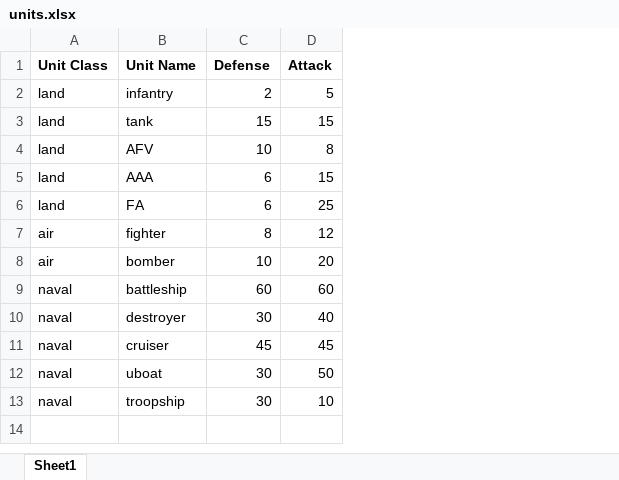
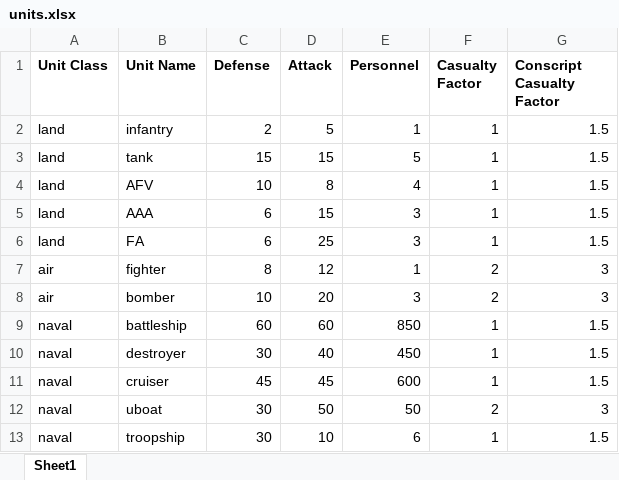
Before and after one commit to dariofern/TN-Battlesim, an Excel workbook: units.xlsx, sheet Sheet1, drawn as a sheet; values as stored, in another font and other column widths than the file's, no borders; the diff names each change by its address in the sheet, - before the commit and + after, or states it on an @@ line.

Commit message:
add personnel and casualty factors to units

```diff
--- a/units.xlsx (sheet Sheet1)
+++ b/units.xlsx (sheet Sheet1)
+column E (Personnel), rows 2-13: 1 | 5 | 4 | 3 | 3 | 1 | 3 | 850 | 450 | 600 | 50 | 6
+column F (Casualty Factor), rows 2-13: 1 | 1 | 1 | 1 | 1 | 2 | 2 | 1 | 1 | 1 | 2 | 1
+column G (Conscript Casualty Factor), rows 2-13: 1.5 | 1.5 | 1.5 | 1.5 | 1.5 | 3 | 3 | 1.5 | 1.5 | 1.5 | 3 | 1.5
```
Also changed, not shown: 2 other files.
